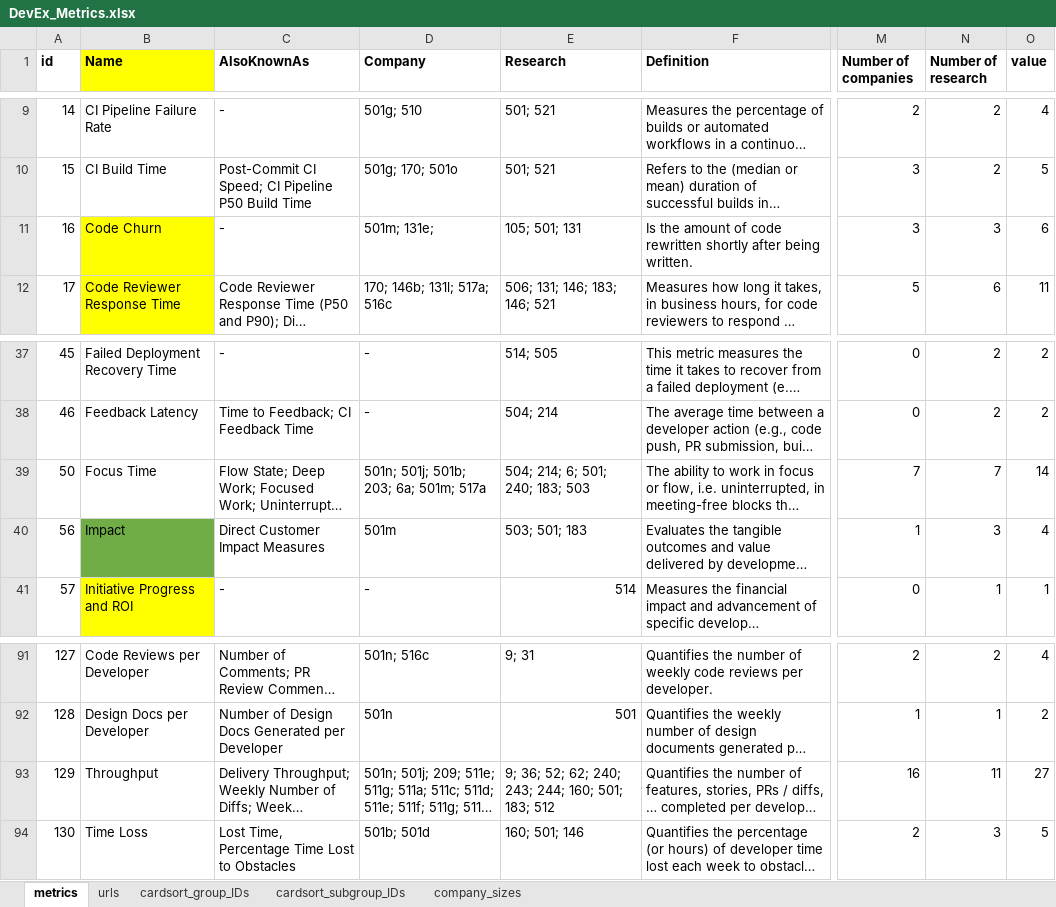
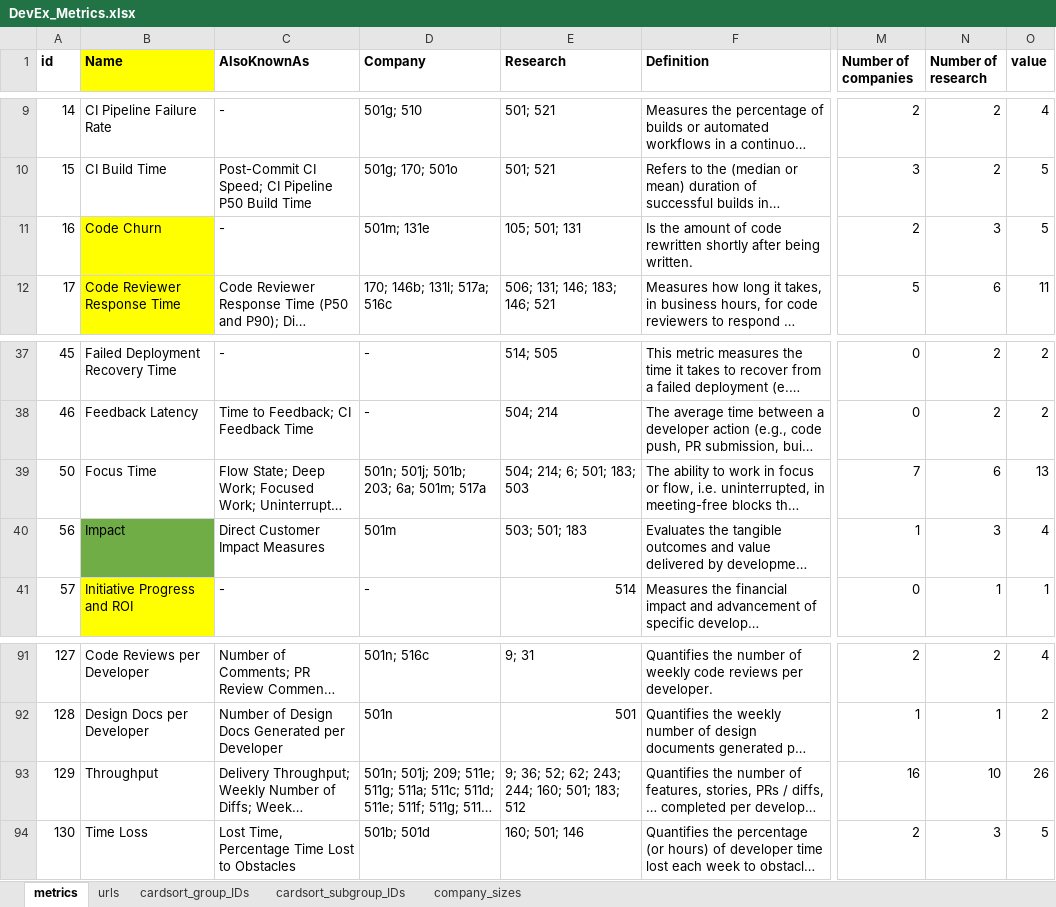
Before and after one commit to HASEL-UZH/DevEx-Metrics-Compass, an Excel workbook: metrics and parser/DevEx_Metrics.xlsx, sheet metrics, drawn as a sheet; only a part is shown, gaps mark what is left out; long unchanged cells end in …; values as stored, in another font and other column widths than the file's, no borders; conditional formats not drawn; the diff names each change by its address in the sheet, - before the commit and + after, or states it on an @@ line.

Commit message:
fix: hide unmapped source references in metric popups and next-steps cards
+ fixed references 240 and 105

```diff
--- a/metrics and parser/DevEx_Metrics.xlsx (sheet metrics)
+++ b/metrics and parser/DevEx_Metrics.xlsx (sheet metrics)
-D11 (Company): 501m; 131e;
+D11 (Company): 501m; 131e
-M11 (Number of companies): 3
+M11 (Number of companies): 2
-O11 (value): 6
+O11 (value): 5
-E39 (Research): 504; 214; 6; 501; 240; 183; 503
+E39 (Research): 504; 214; 6; 501; 183; 503
-N39 (Number of research): 7
+N39 (Number of research): 6
-O39 (value): 14
+O39 (value): 13
-E93 (Research): …52; 62; 240; 243; 244;…
+E93 (Research): …52; 62; 243; 244;…
-N93 (Number of research): 11
+N93 (Number of research): 10
-O93 (value): 27
+O93 (value): 26
```
Also changed, not shown: sheet urls, 6 other files.
